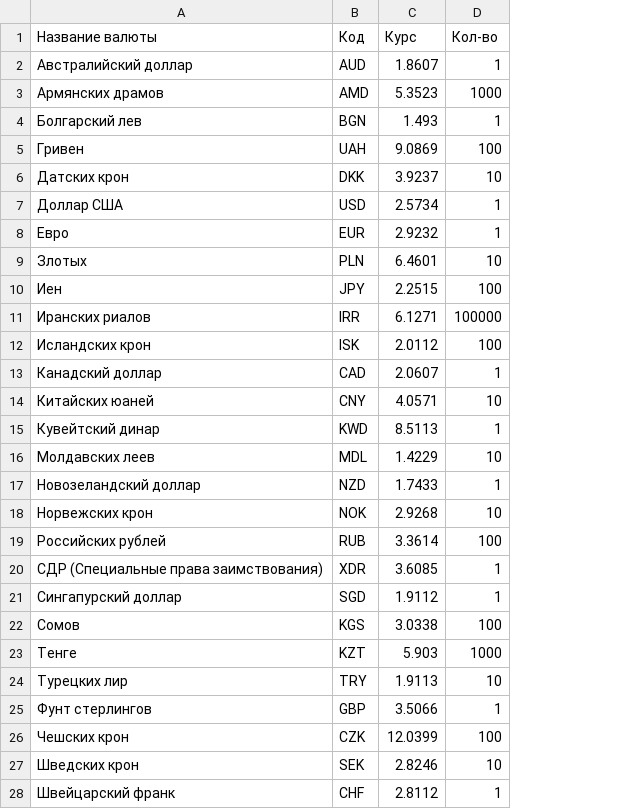
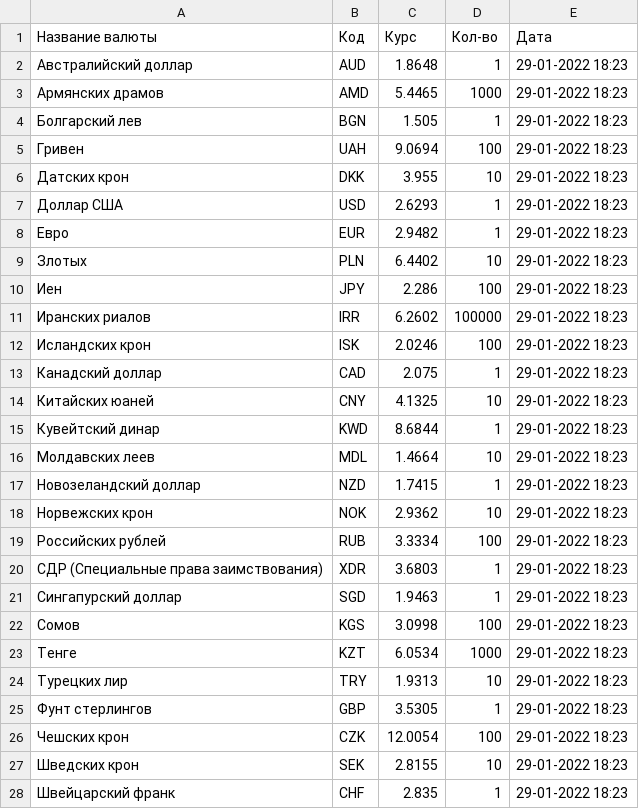
Before and after one commit to sergeyKa73/exchange_rates, a CSV file: OfficialRate.csv, drawn as a sheet; the diff names each change by its address in the sheet, - before the commit and + after, or states it on an @@ line.

```diff
--- a/OfficialRate.csv
+++ b/OfficialRate.csv
+column E (Дата), rows 2-28: all 29-01-2022 18:23
-C2 (Курс): 1.8607
+C2 (Курс): 1.8648
-C3 (Курс): 5.3523
+C3 (Курс): 5.4465
-C4 (Курс): 1.493
+C4 (Курс): 1.505
-C5 (Курс): 9.0869
+C5 (Курс): 9.0694
-C6 (Курс): 3.9237
+C6 (Курс): 3.955
-C7 (Курс): 2.5734
+C7 (Курс): 2.6293
-C8 (Курс): 2.9232
+C8 (Курс): 2.9482
-C9 (Курс): 6.4601
+C9 (Курс): 6.4402
-C10 (Курс): 2.2515
+C10 (Курс): 2.286
-C11 (Курс): 6.1271
+C11 (Курс): 6.2602
-C12 (Курс): 2.0112
+C12 (Курс): 2.0246
-C13 (Курс): 2.0607
+C13 (Курс): 2.075
-C14 (Курс): 4.0571
+C14 (Курс): 4.1325
-C15 (Курс): 8.5113
+C15 (Курс): 8.6844
-C16 (Курс): 1.4229
+C16 (Курс): 1.4664
-C17 (Курс): 1.7433
+C17 (Курс): 1.7415
-C18 (Курс): 2.9268
+C18 (Курс): 2.9362
-C19 (Курс): 3.3614
+C19 (Курс): 3.3334
-C20 (Курс): 3.6085
+C20 (Курс): 3.6803
-C21 (Курс): 1.9112
+C21 (Курс): 1.9463
-C22 (Курс): 3.0338
+C22 (Курс): 3.0998
-C23 (Курс): 5.903
+C23 (Курс): 6.0534
-C24 (Курс): 1.9113
+C24 (Курс): 1.9313
-C25 (Курс): 3.5066
+C25 (Курс): 3.5305
-C26 (Курс): 12.0399
+C26 (Курс): 12.0054
-C27 (Курс): 2.8246
+C27 (Курс): 2.8155
-C28 (Курс): 2.8112
+C28 (Курс): 2.835
```
Also changed, not shown: 2 other files.
